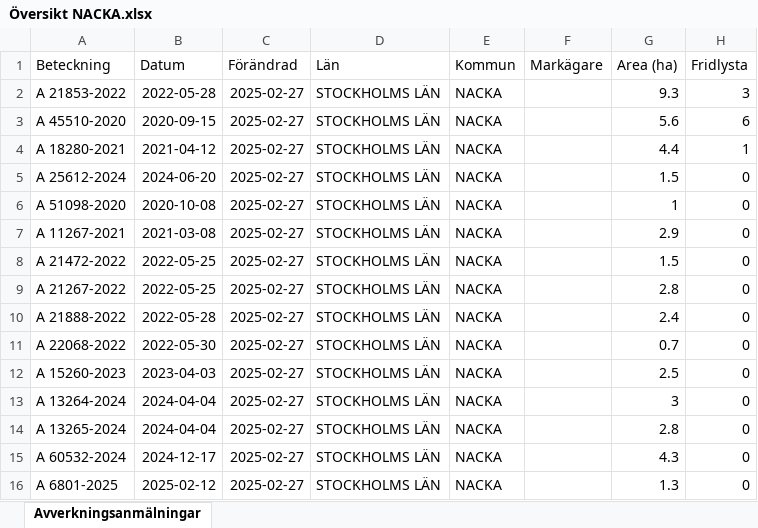
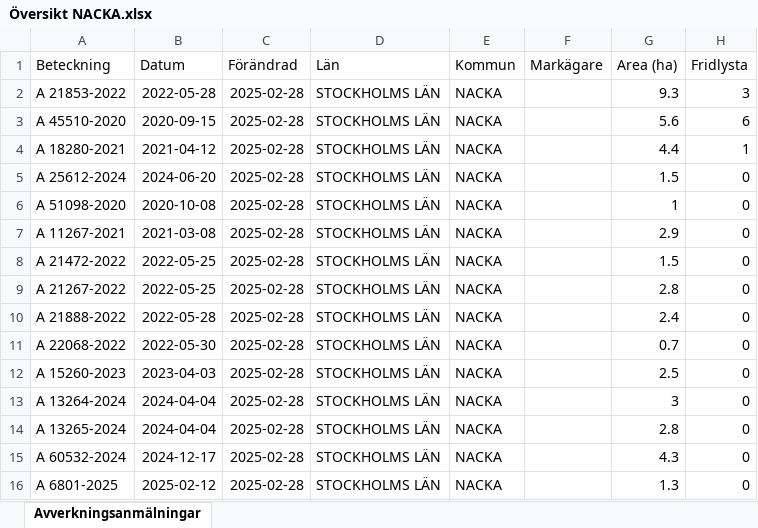
Before and after one commit to klasma/Logging_0182, an Excel workbook: Översikt NACKA.xlsx, sheet Avverkningsanmälningar, drawn as a sheet; only a part is shown; values as stored, in another font and other column widths than the file's, no borders; the diff names each change by its address in the sheet, - before the commit and + after, or states it on an @@ line.

```diff
--- a/Översikt NACKA.xlsx (sheet Avverkningsanmälningar)
+++ b/Översikt NACKA.xlsx (sheet Avverkningsanmälningar)
-C2:C16 (Förändrad): 2025-02-27
+C2:C16 (Förändrad): 2025-02-28
```
Also changed, not shown: artfynd/A 18280-2021 artfynd.xlsx, artfynd/A 21853-2022 artfynd.xlsx, 22 other files.
